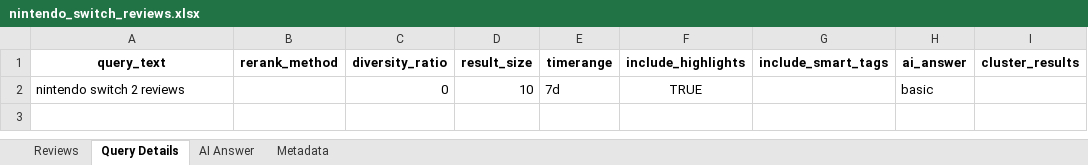
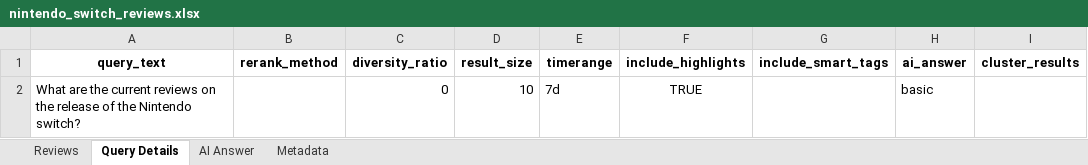
Before and after one commit to Cooper-Wright/NLP-Team1, an Excel workbook: nintendo_switch_reviews.xlsx, sheet Query Details, drawn as a sheet; values as stored, in another font and other column widths than the file's, no borders; the diff names each change by its address in the sheet, - before the commit and + after, or states it on an @@ line.

```diff
--- a/nintendo_switch_reviews.xlsx (sheet Query Details)
+++ b/nintendo_switch_reviews.xlsx (sheet Query Details)
-A2 (query_text): nintendo switch 2 reviews
+A2 (query_text): What are the current reviews on the release of the Nintendo switch?
```
Also changed, not shown: sheet Reviews, sheet Metadata, sheet AI Answer, 1 other file.
